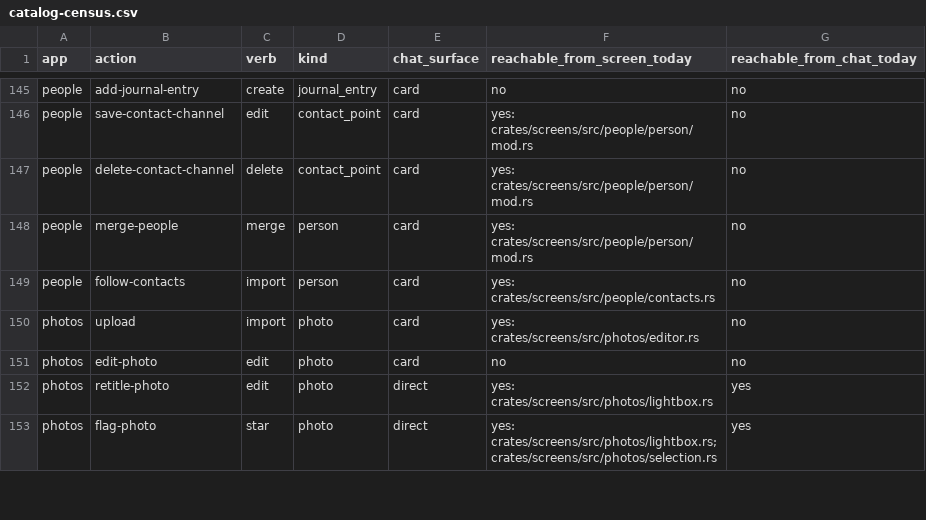
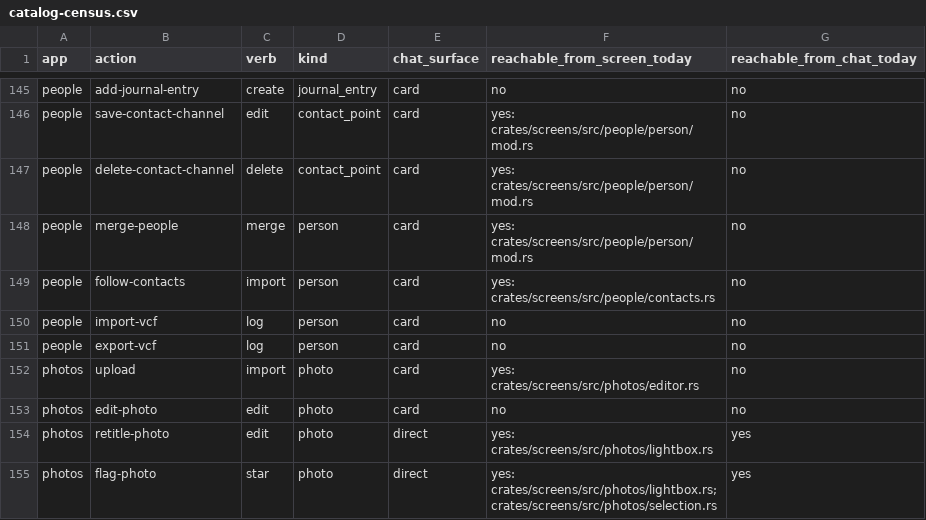
Before and after one commit to srikanth235/centraid, a CSV file: contracts/assist/catalog-census.csv, drawn as a sheet; only a part is shown, gaps mark what is left out; the diff names each change by its address in the sheet, - before the commit and + after, or states it on an @@ line.

```diff
--- a/contracts/assist/catalog-census.csv
+++ b/contracts/assist/catalog-census.csv
+row 150: people | import-vcf | log | person | card | no | no
+row 151: people | export-vcf | log | person | card | no | no
```
Also changed, not shown: 12 other files.
